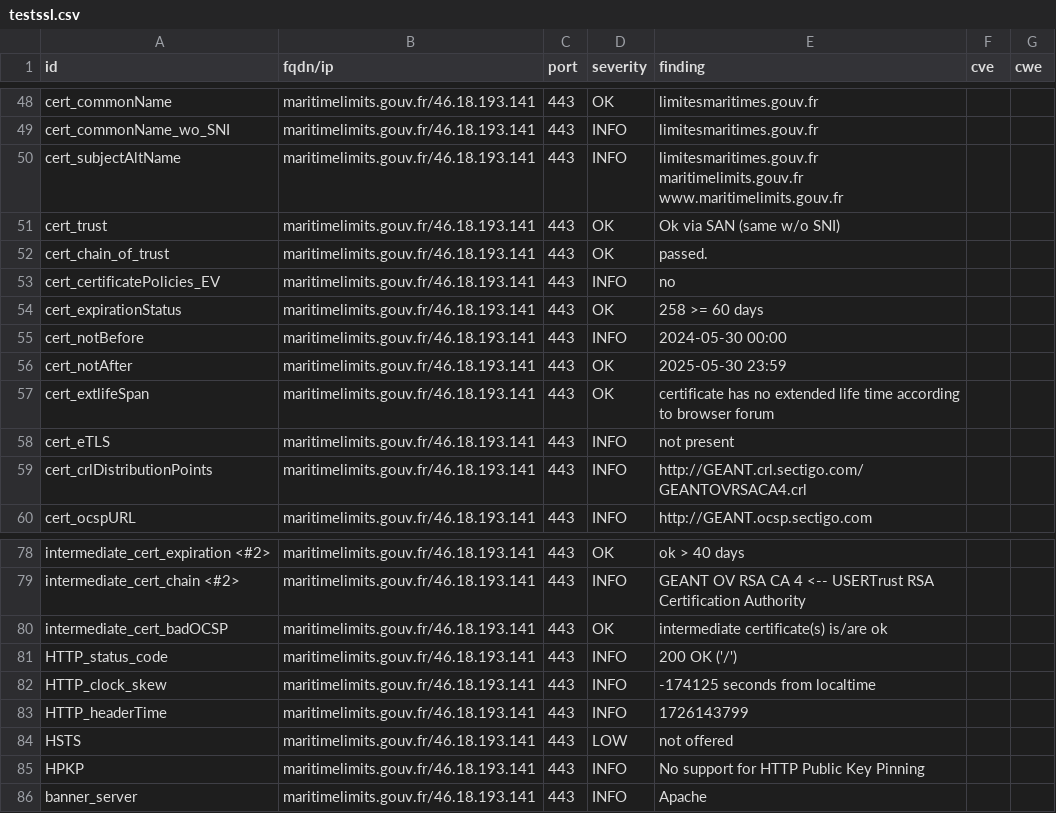
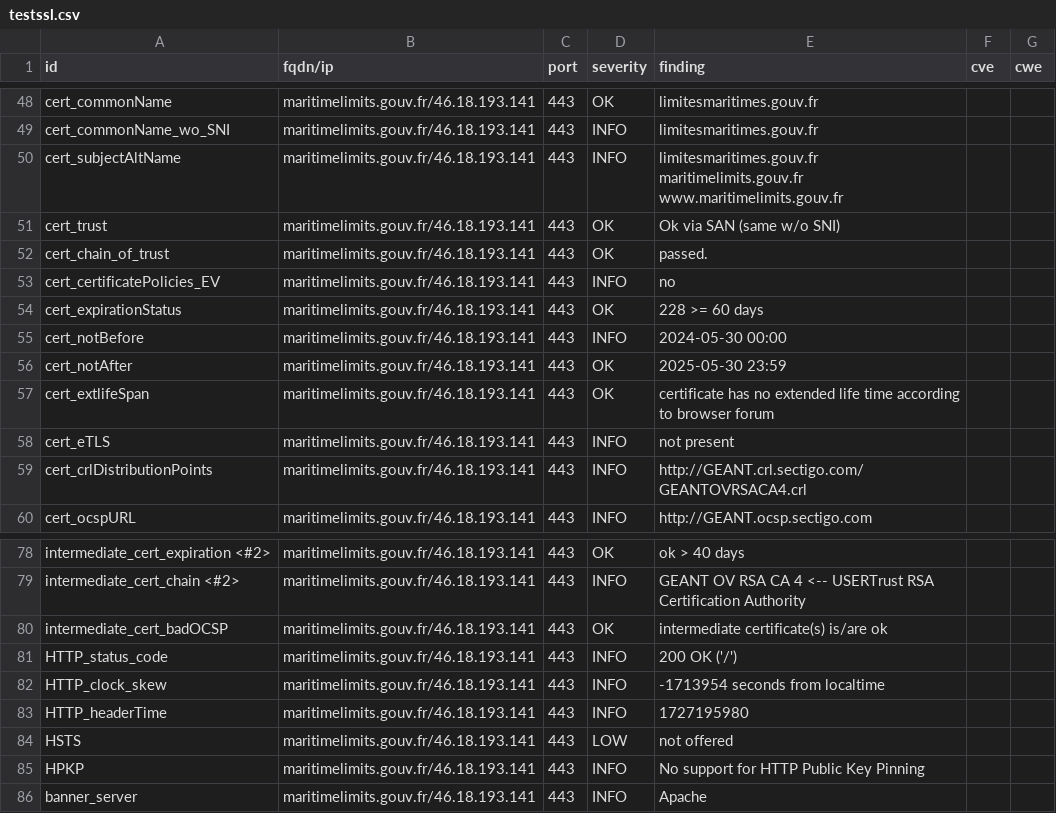
Before and after one commit to GKO-org/dashlordPrd7, a CSV file: results/aHR0cHM6Ly9tYXJpdGltZWxpbWl0cy5nb3V2LmZy/testssl.csv, drawn as a sheet; only a part is shown, gaps mark what is left out.

```diff
--- a/results/aHR0cHM6Ly9tYXJpdGltZWxpbWl0cy5nb3V2LmZy/testssl.csv
+++ b/results/aHR0cHM6Ly9tYXJpdGltZWxpbWl0cy5nb3V2LmZy/testssl.csv
@@ -53,3 +53,3 @@
 "cert_certificatePolicies_EV","maritimelimits.gouv.fr/46.18.193.141","443","INFO","no","",""
-"cert_expirationStatus","maritimelimits.gouv.fr/46.18.193.141","443","OK","258 >= 60 days","",""
+"cert_expirationStatus","maritimelimits.gouv.fr/46.18.193.141","443","OK","228 >= 60 days","",""
 "cert_notBefore","maritimelimits.gouv.fr/46.18.193.141","443","INFO","2024-05-30 00:00","",""
@@ -81,4 +81,4 @@
 "HTTP_status_code","maritimelimits.gouv.fr/46.18.193.141","443","INFO","200 OK ('/')","",""
-"HTTP_clock_skew","maritimelimits.gouv.fr/46.18.193.141","443","INFO","-174125 seconds from localtime","",""
-"HTTP_headerTime","maritimelimits.gouv.fr/46.18.193.141","443","INFO","1726143799","",""
+"HTTP_clock_skew","maritimelimits.gouv.fr/46.18.193.141","443","INFO","-1713954 seconds from localtime","",""
+"HTTP_headerTime","maritimelimits.gouv.fr/46.18.193.141","443","INFO","1727195980","",""
 "HSTS","maritimelimits.gouv.fr/46.18.193.141","443","LOW","not offered","",""
```
Also changed, not shown: 9 other files.
